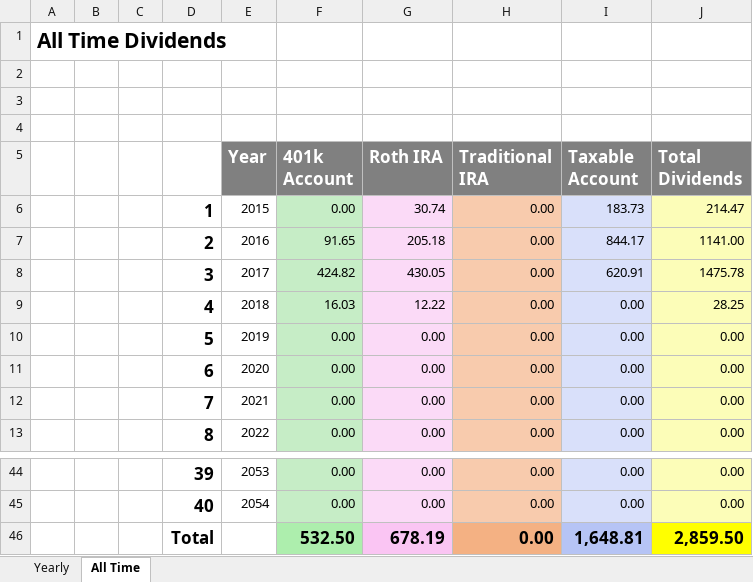
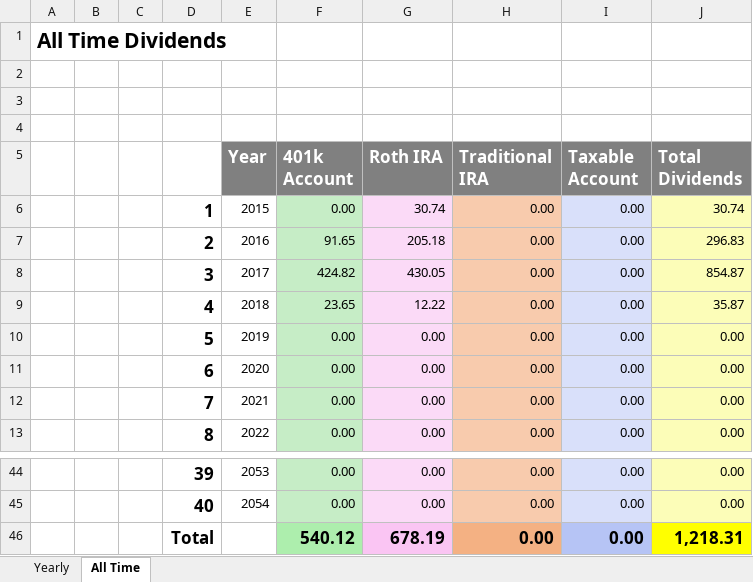
Before and after one commit to eplugplay/DividendLibertyCommercial, an Excel workbook: DividendLiberty/Dividend Calculation.xlsx, sheet All Time, drawn as a sheet; only a part is shown, gaps mark what is left out; values as stored, in another font and other column widths than the file's, no borders; the diff names each change by its address in the sheet, - before the commit and + after, or states it on an @@ line.

Commit message:
updated excel

```diff
--- a/DividendLiberty/Dividend Calculation.xlsx (sheet All Time)
+++ b/DividendLiberty/Dividend Calculation.xlsx (sheet All Time)
-I6 (Taxable Account): 183.73
+I6 (Taxable Account): 0.00
-J6 (Total Dividends): 214.47
+J6 (Total Dividends): 30.74
-I7 (Taxable Account): 844.17
+I7 (Taxable Account): 0.00
-J7 (Total Dividends): 1141.00
+J7 (Total Dividends): 296.83
-I8 (Taxable Account): 620.91
+I8 (Taxable Account): 0.00
-J8 (Total Dividends): 1475.78
+J8 (Total Dividends): 854.87
-F9 (401k Account): 16.03
+F9 (401k Account): 23.65
-J9 (Total Dividends): 28.25
+J9 (Total Dividends): 35.87
-F46 (401k Account): 532.50
+F46 (401k Account): 540.12
-I46 (Taxable Account): 1,648.81
+I46 (Taxable Account): 0.00
-J46 (Total Dividends): 2,859.50
+J46 (Total Dividends): 1,218.31
```
Also changed, not shown: sheet Yearly, DividendLiberty/401k.xlsx, DividendLiberty/bin/Debug/401k.xlsx, 1 other file.
